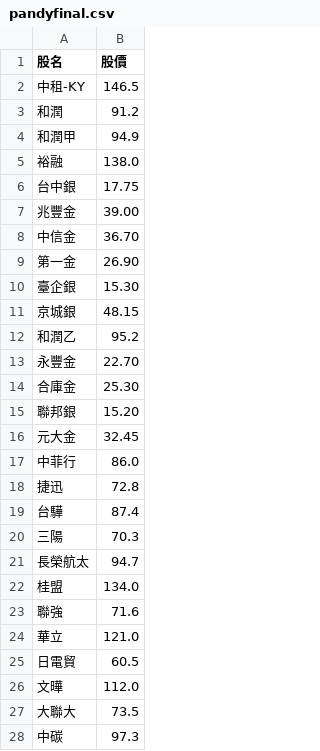
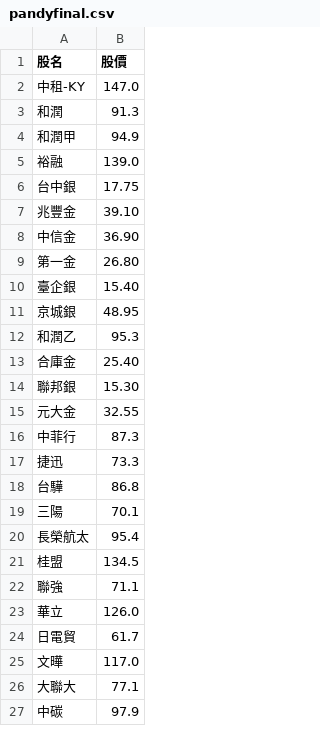
Before and after one commit to biung-od/18, a CSV file: pandyfinal.csv, drawn as a sheet; only a part is shown; the diff covers the shown part only.

```diff
--- a/pandyfinal.csv
+++ b/pandyfinal.csv
@@ -1,28 +1,27 @@
 股名,股價
-中租-KY,146.5
-和潤,91.2
+中租-KY,147.0
+和潤,91.3
 和潤甲,94.9
-裕融,138.0
+裕融,139.0
 台中銀,17.75
-兆豐金,39.00
-中信金,36.70
-第一金,26.90
-臺企銀,15.30
-京城銀,48.15
-和潤乙,95.2
-永豐金,22.70
-合庫金,25.30
-聯邦銀,15.20
-元大金,32.45
-中菲行,86.0
-捷迅,72.8
-台驊,87.4
-三陽,70.3
-長榮航太,94.7
-桂盟,134.0
-聯強,71.6
-華立,121.0
-日電貿,60.5
-文曄,112.0
-大聯大,73.5
-中碳,97.3
+兆豐金,39.10
+中信金,36.90
+第一金,26.80
+臺企銀,15.40
+京城銀,48.95
+和潤乙,95.3
+合庫金,25.40
+聯邦銀,15.30
+元大金,32.55
+中菲行,87.3
+捷迅,73.3
+台驊,86.8
+三陽,70.1
+長榮航太,95.4
+桂盟,134.5
+聯強,71.1
+華立,126.0
+日電貿,61.7
+文曄,117.0
+大聯大,77.1
+中碳,97.9
```
Also changed, not shown: 86 edited cells elsewhere in this file, 1 other file.
